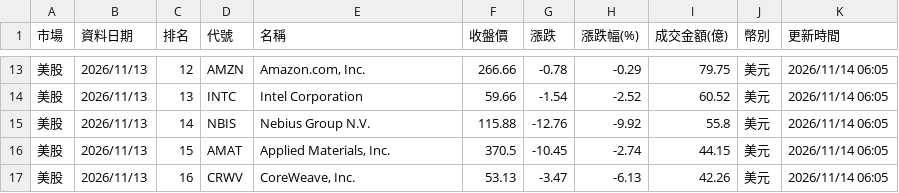
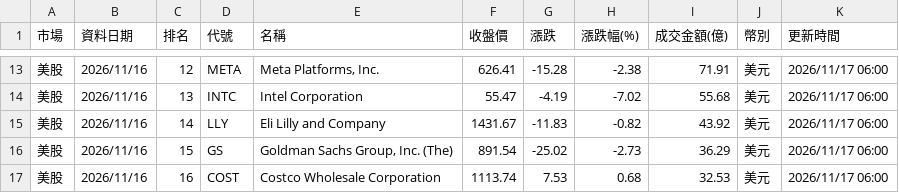
Before and after one commit to ntuacurry/stock-data, a CSV file: 美日韓成交額榜.csv, drawn as a sheet; only a part is shown, gaps mark what is left out; the diff covers the shown part only.

```diff
--- a/美日韓成交額榜.csv
+++ b/美日韓成交額榜.csv
@@ -13,5 +13,5 @@
-美股,2026/11/13,12,AMZN,"Amazon.com, Inc.",266.66,-0.78,-0.29,79.75,美元,2026/11/14 06:05
-美股,2026/11/13,13,INTC,Intel Corporation,59.66,-1.54,-2.52,60.52,美元,2026/11/14 06:05
-美股,2026/11/13,14,NBIS,Nebius Group N.V.,115.88,-12.76,-9.92,55.8,美元,2026/11/14 06:05
-美股,2026/11/13,15,AMAT,"Applied Materials, Inc.",370.5,-10.45,-2.74,44.15,美元,2026/11/14 06:05
-美股,2026/11/13,16,CRWV,"CoreWeave, Inc.",53.13,-3.47,-6.13,42.26,美元,2026/11/14 06:05
+美股,2026/11/16,12,META,"Meta Platforms, Inc.",626.41,-15.28,-2.38,71.91,美元,2026/11/17 06:00
+美股,2026/11/16,13,INTC,Intel Corporation,55.47,-4.19,-7.02,55.68,美元,2026/11/17 06:00
+美股,2026/11/16,14,LLY,Eli Lilly and Company,1431.67,-11.83,-0.82,43.92,美元,2026/11/17 06:00
+美股,2026/11/16,15,GS,"Goldman Sachs Group, Inc. (The)",891.54,-25.02,-2.73,36.29,美元,2026/11/17 06:00
+美股,2026/11/16,16,COST,Costco Wholesale Corporation,1113.74,7.53,0.68,32.53,美元,2026/11/17 06:00
```
Also changed, not shown: 114 edited cells elsewhere in this file.
